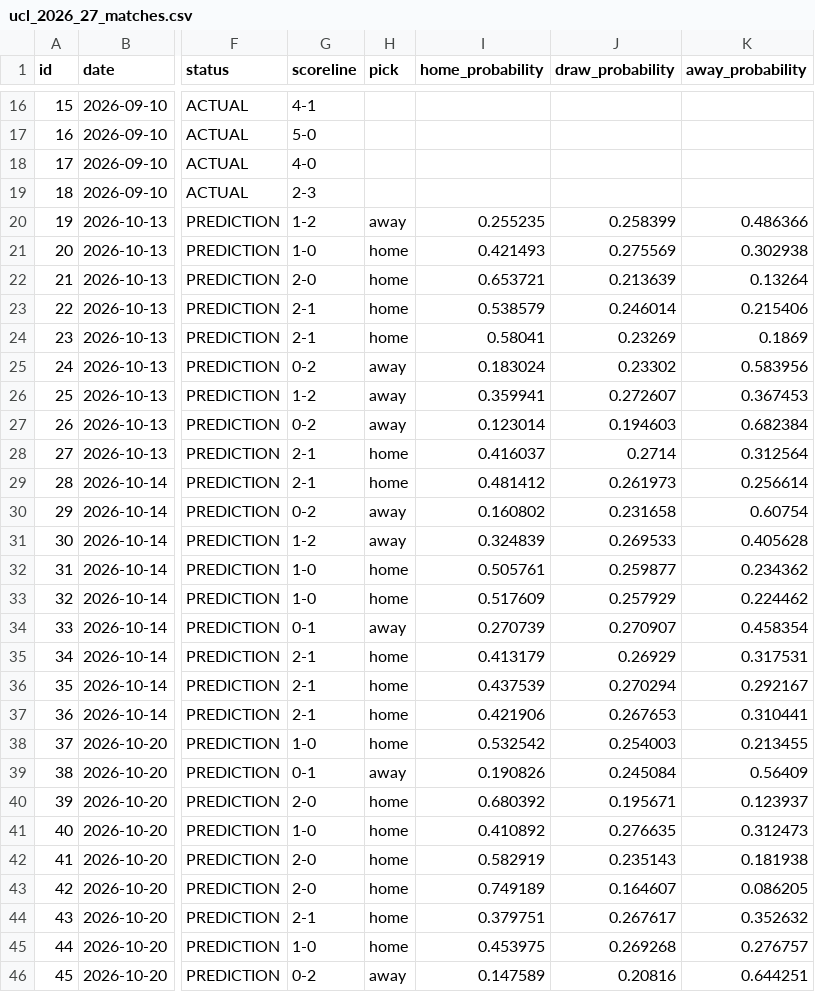
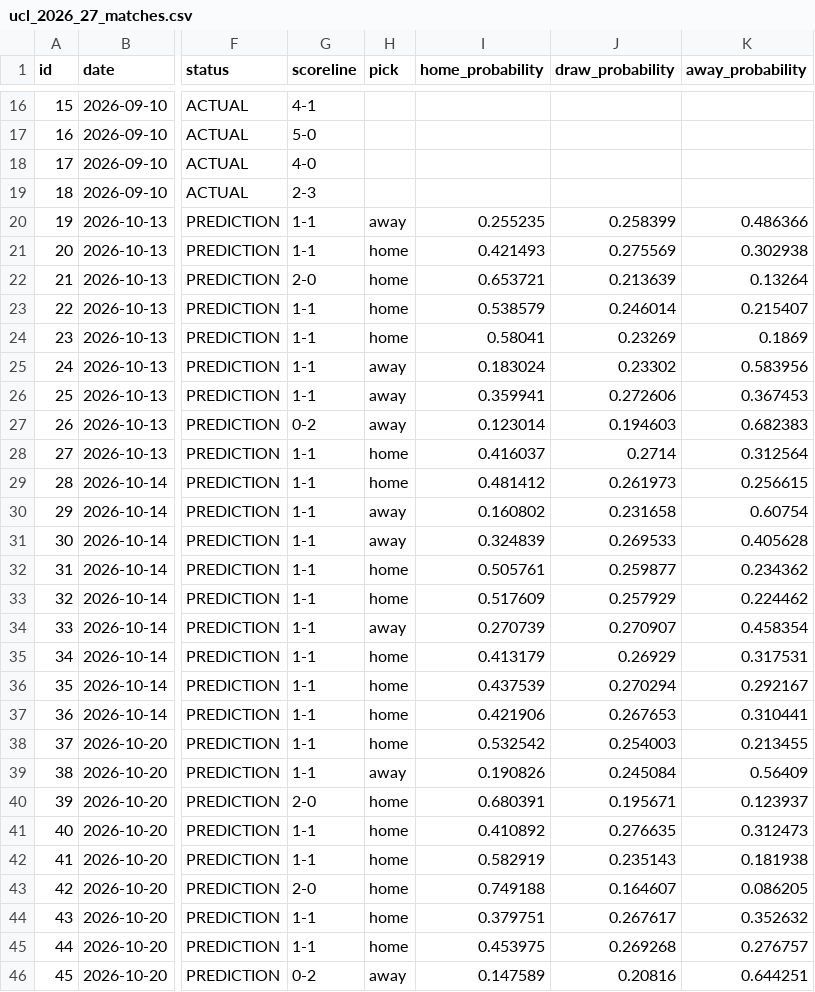
Before and after one commit to allam775/form-xgq-predict, a CSV file: research/reports/ucl2026_27/ucl_2026_27_matches.csv, drawn as a sheet; only a part is shown, gaps mark what is left out; the diff covers the shown part only; the diff names each change by its address in the sheet, - before the commit and + after, or states it on an @@ line.

```diff
--- a/research/reports/ucl2026_27/ucl_2026_27_matches.csv
+++ b/research/reports/ucl2026_27/ucl_2026_27_matches.csv
-G20 (scoreline): 1-2
+G20 (scoreline): 1-1
-G21 (scoreline): 1-0
+G21 (scoreline): 1-1
-G23:G24 (scoreline): 2-1
+G23:G24 (scoreline): 1-1
-K23 (away_probability): 0.215406
+K23 (away_probability): 0.215407
-G25 (scoreline): 0-2
+G25 (scoreline): 1-1
-G26 (scoreline): 1-2
+G26 (scoreline): 1-1
-J26 (draw_probability): 0.272607
+J26 (draw_probability): 0.272606
-K27 (away_probability): 0.682384
+K27 (away_probability): 0.682383
-G28:G29 (scoreline): 2-1
+G28:G29 (scoreline): 1-1
-K29 (away_probability): 0.256614
+K29 (away_probability): 0.256615
-G30 (scoreline): 0-2
+G30 (scoreline): 1-1
-G31 (scoreline): 1-2
+G31 (scoreline): 1-1
-G32:G33 (scoreline): 1-0
+G32:G33 (scoreline): 1-1
-G34 (scoreline): 0-1
+G34 (scoreline): 1-1
-G35:G37 (scoreline): 2-1
+G35:G37 (scoreline): 1-1
-G38 (scoreline): 1-0
+G38 (scoreline): 1-1
-G39 (scoreline): 0-1
+G39 (scoreline): 1-1
-I40 (home_probability): 0.680392
+I40 (home_probability): 0.680391
-G41 (scoreline): 1-0
+G41 (scoreline): 1-1
-G42 (scoreline): 2-0
+G42 (scoreline): 1-1
-I43 (home_probability): 0.749189
+I43 (home_probability): 0.749188
-G44 (scoreline): 2-1
+G44 (scoreline): 1-1
-G45 (scoreline): 1-0
+G45 (scoreline): 1-1
```
Also changed, not shown: 110 edited cells elsewhere in this file, research/reports/ucl2026_27/ucl_2026_27_table.csv, 1 other file.
